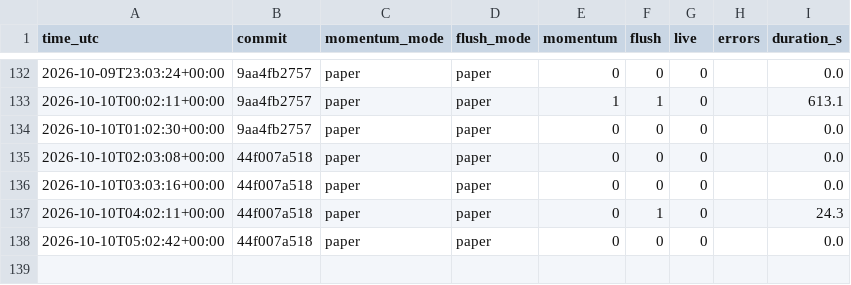
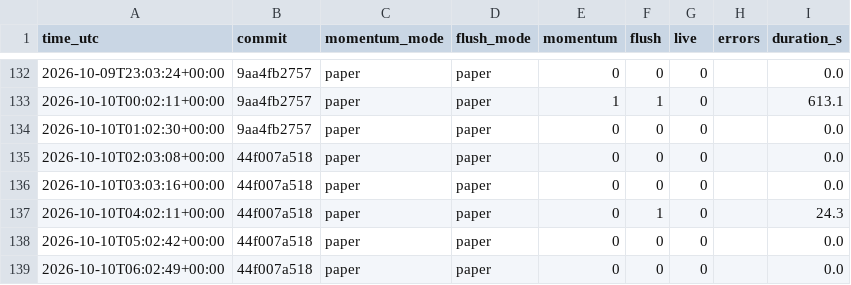
Before and after one commit to daijobudesu69/Crypto-REM, a CSV file: state/runs.csv, drawn as a sheet; only a part is shown, gaps mark what is left out; the diff names each change by its address in the sheet, - before the commit and + after, or states it on an @@ line.

```diff
--- a/state/runs.csv
+++ b/state/runs.csv
+row 139: 2026-10-10T06:02:49+00:00 | 44f007a518 | paper | paper | 0 | 0 | 0 |  | 0.0
```
